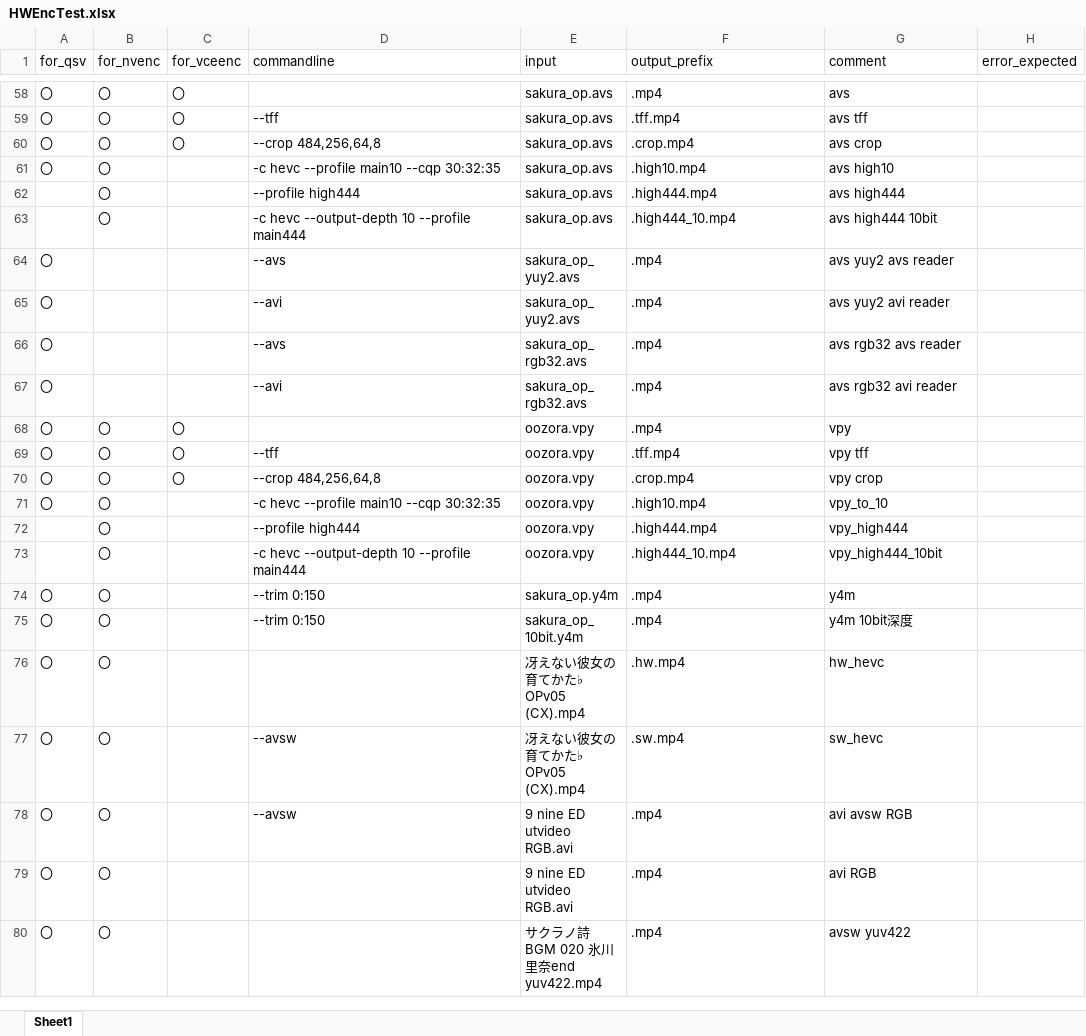
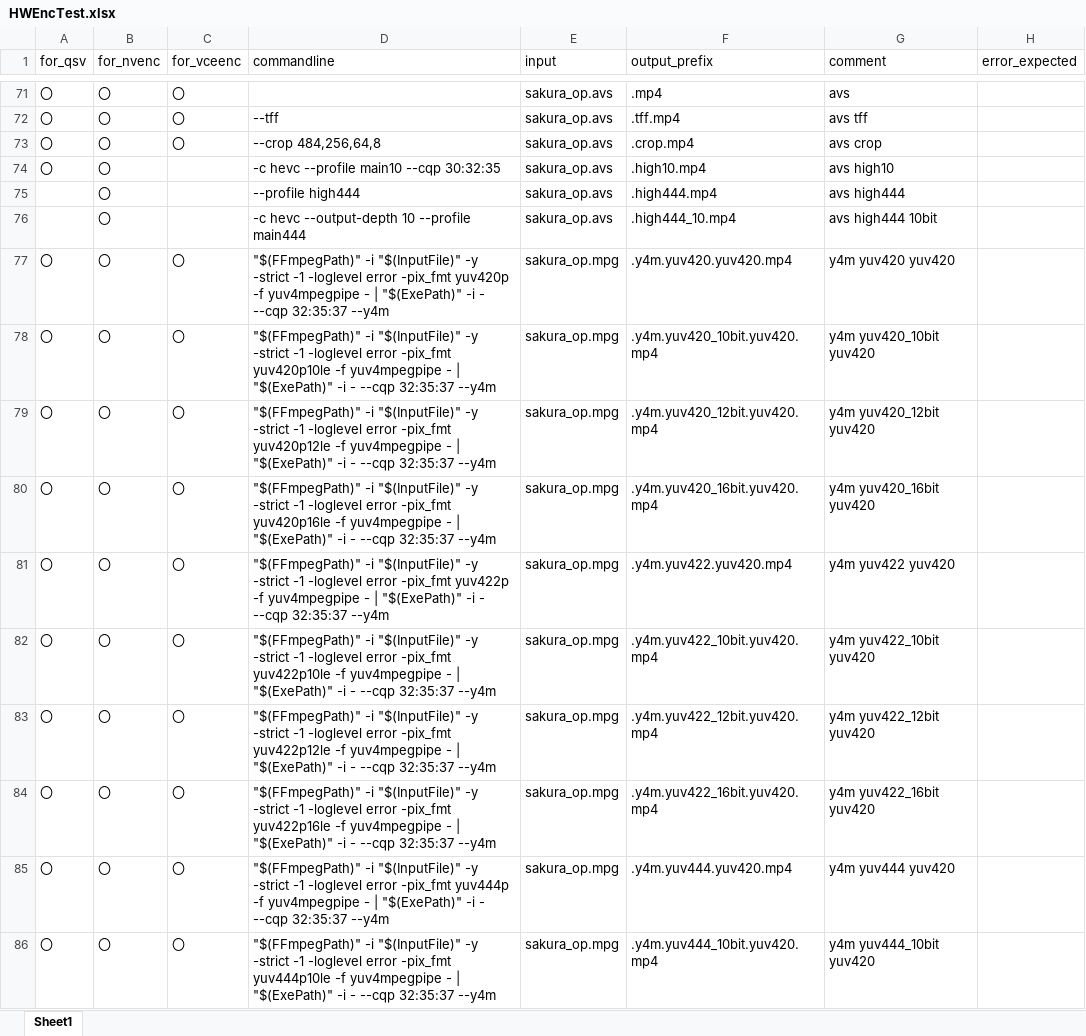
Before and after one commit to rigaya/HWEncTest, an Excel workbook: HWEncTest/HWEncTest.xlsx, sheet Sheet1, drawn as a sheet; only a part is shown, gaps mark what is left out; the shorter side is filled out with more unchanged rows; values as stored, in another font and other column widths than the file's, no borders; the diff covers the shown part only; the diff names each change by its address in the sheet, - before the commit and + after, or states it on an @@ line.

Commit message:
NVEncの新しい機能向けに例題を追加。

```diff
--- a/HWEncTest/HWEncTest.xlsx (sheet Sheet1)
+++ b/HWEncTest/HWEncTest.xlsx (sheet Sheet1)
+row 77: 〇 | 〇 | 〇 | "$(FFmpegPath)" -i "$(InputFile)" -y -strict -1 -loglevel error -pix_fmt yuv420p -f yuv4mpegpipe - | "$(ExePath)" -i - --cqp 32:35:37 --y4m | sakura_op.mpg | .y4m.yuv420.yuv420.mp4 | y4m yuv420 yuv420
+row 78: 〇 | 〇 | 〇 | "$(FFmpegPath)" -i "$(InputFile)" -y -strict -1 -loglevel error -pix_fmt yuv420p10le -f yuv4mpegpipe - | "$(ExePath)" -i - --cqp 32:35:37 --y4m | sakura_op.mpg | .y4m.yuv420_10bit.yuv420.mp4 | y4m yuv420_10bit yuv420
+row 79: 〇 | 〇 | 〇 | "$(FFmpegPath)" -i "$(InputFile)" -y -strict -1 -loglevel error -pix_fmt yuv420p12le -f yuv4mpegpipe - | "$(ExePath)" -i - --cqp 32:35:37 --y4m | sakura_op.mpg | .y4m.yuv420_12bit.yuv420.mp4 | y4m yuv420_12bit yuv420
+row 80: 〇 | 〇 | 〇 | "$(FFmpegPath)" -i "$(InputFile)" -y -strict -1 -loglevel error -pix_fmt yuv420p16le -f yuv4mpegpipe - | "$(ExePath)" -i - --cqp 32:35:37 --y4m | sakura_op.mpg | .y4m.yuv420_16bit.yuv420.mp4 | y4m yuv420_16bit yuv420
+row 81: 〇 | 〇 | 〇 | "$(FFmpegPath)" -i "$(InputFile)" -y -strict -1 -loglevel error -pix_fmt yuv422p -f yuv4mpegpipe - | "$(ExePath)" -i - --cqp 32:35:37 --y4m | sakura_op.mpg | .y4m.yuv422.yuv420.mp4 | y4m yuv422 yuv420
+row 82: 〇 | 〇 | 〇 | "$(FFmpegPath)" -i "$(InputFile)" -y -strict -1 -loglevel error -pix_fmt yuv422p10le -f yuv4mpegpipe - | "$(ExePath)" -i - --cqp 32:35:37 --y4m | sakura_op.mpg | .y4m.yuv422_10bit.yuv420.mp4 | y4m yuv422_10bit yuv420
+row 83: 〇 | 〇 | 〇 | "$(FFmpegPath)" -i "$(InputFile)" -y -strict -1 -loglevel error -pix_fmt yuv422p12le -f yuv4mpegpipe - | "$(ExePath)" -i - --cqp 32:35:37 --y4m | sakura_op.mpg | .y4m.yuv422_12bit.yuv420.mp4 | y4m yuv422_12bit yuv420
+row 84: 〇 | 〇 | 〇 | "$(FFmpegPath)" -i "$(InputFile)" -y -strict -1 -loglevel error -pix_fmt yuv422p16le -f yuv4mpegpipe - | "$(ExePath)" -i - --cqp 32:35:37 --y4m | sakura_op.mpg | .y4m.yuv422_16bit.yuv420.mp4 | y4m yuv422_16bit yuv420
+row 85: 〇 | 〇 | 〇 | "$(FFmpegPath)" -i "$(InputFile)" -y -strict -1 -loglevel error -pix_fmt yuv444p -f yuv4mpegpipe - | "$(ExePath)" -i - --cqp 32:35:37 --y4m | sakura_op.mpg | .y4m.yuv444.yuv420.mp4 | y4m yuv444 yuv420
+row 86: 〇 | 〇 | 〇 | "$(FFmpegPath)" -i "$(InputFile)" -y -strict -1 -loglevel error -pix_fmt yuv444p10le -f yuv4mpegpipe - | "$(ExePath)" -i - --cqp 32:35:37 --y4m | sakura_op.mpg | .y4m.yuv444_10bit.yuv420.mp4 | y4m yuv444_10bit yuv420
```
Also changed, not shown: 115 added rows and 28 edited cells elsewhere in this sheet.
